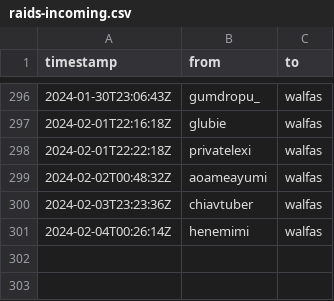
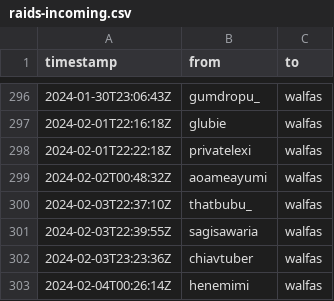
Before and after one commit to walfie/twitch-raid-log, a CSV file: public/raids-incoming.csv, drawn as a sheet; only a part is shown, gaps mark what is left out; the diff names each change by its address in the sheet, - before the commit and + after, or states it on an @@ line.

Commit message:
Add missing incoming raids
There were timeouts on the webhook handlers

```diff
--- a/public/raids-incoming.csv
+++ b/public/raids-incoming.csv
+row 300: 2024-02-03T22:37:10Z | thatbubu_ | walfas
+row 301: 2024-02-03T22:39:55Z | sagisawaria | walfas
```
